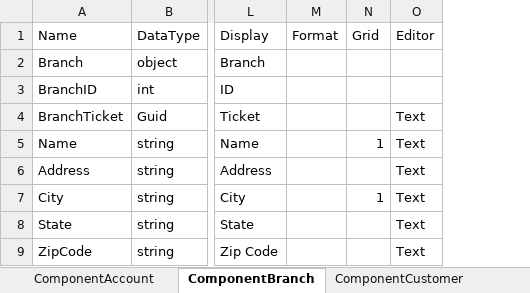
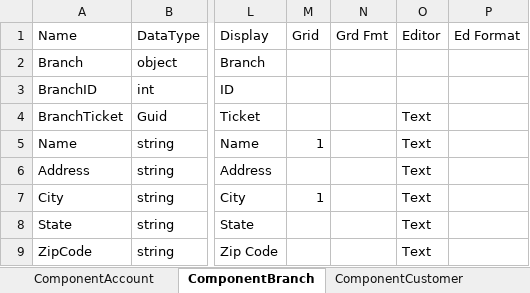
Before and after one commit to danielanywhere/BankCore, an Excel workbook: Docs/BankWorksheet.xlsm, sheet ComponentBranch, drawn as a sheet; only a part is shown, gaps mark what is left out; values as stored, in another font and other column widths than the file's, no borders; removed rows and columns are numbered as before the commit, all else as after; the diff names each change by its address in the sheet, - before the commit and + after, or states it on an @@ line.

Commit message:
Update for Editor Format, Grid Format, and Format Indirection

```diff
--- a/Docs/BankWorksheet.xlsm (sheet ComponentBranch)
+++ b/Docs/BankWorksheet.xlsm (sheet ComponentBranch)
-column M (Format), empty
+column N (Grd Fmt), empty
+column P (Ed Format), empty
```
Also changed, not shown: sheet Configuration, sheet ComponentAccount, sheet ComponentCustomer, sheet ComponentEmployee, sheet TemplateHTMLSinglePageApp, 6 other files.
